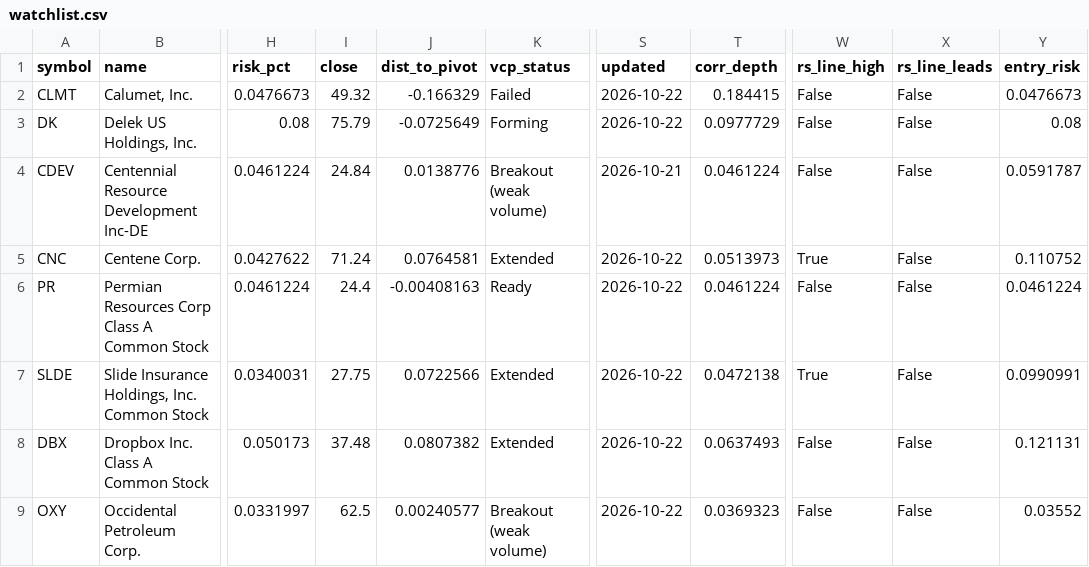
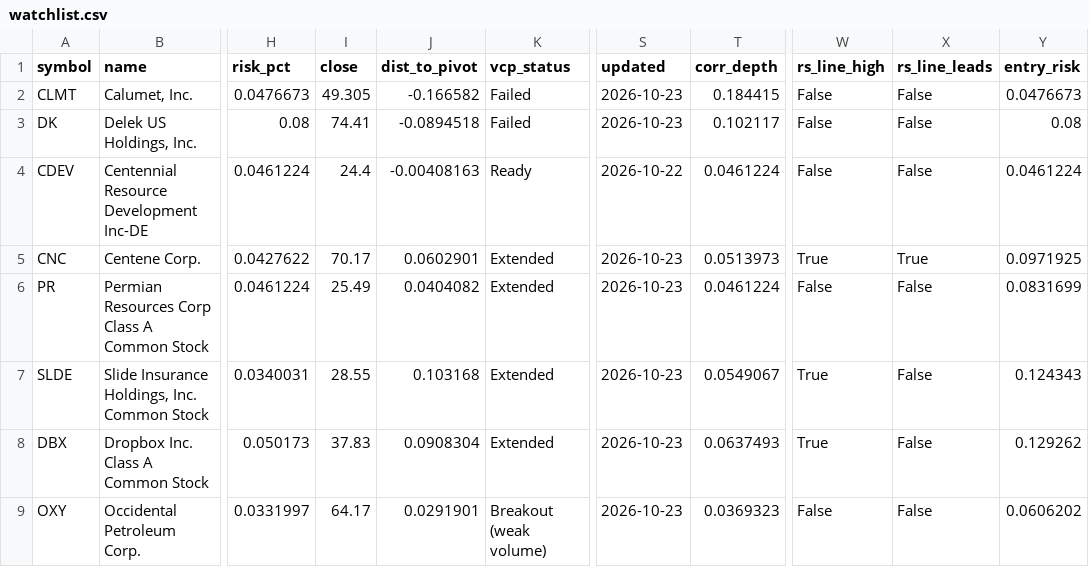
Before and after one commit to teesarasas/sepa-screener, a CSV file: data/watchlist.csv, drawn as a sheet; only a part is shown, gaps mark what is left out; the diff covers the shown part only; the diff names each change by its address in the sheet, - before the commit and + after, or states it on an @@ line.

```diff
--- a/data/watchlist.csv
+++ b/data/watchlist.csv
-I2 (close): 49.32
+I2 (close): 49.305
-J2 (dist_to_pivot): -0.166329
+J2 (dist_to_pivot): -0.166582
-S2:S3 (updated): 2026-10-22
+S2:S3 (updated): 2026-10-23
-I3 (close): 75.79
+I3 (close): 74.41
-J3 (dist_to_pivot): -0.0725649
+J3 (dist_to_pivot): -0.0894518
-K3 (vcp_status): Forming
+K3 (vcp_status): Failed
-T3 (corr_depth): 0.0977729
+T3 (corr_depth): 0.102117
-I4 (close): 24.84
+I4 (close): 24.4
-J4 (dist_to_pivot): 0.0138776
+J4 (dist_to_pivot): -0.00408163
-K4 (vcp_status): Breakout (weak volume)
+K4 (vcp_status): Ready
-S4 (updated): 2026-10-21
+S4 (updated): 2026-10-22
-Y4 (entry_risk): 0.0591787
+Y4 (entry_risk): 0.0461224
-I5 (close): 71.24
+I5 (close): 70.17
-J5 (dist_to_pivot): 0.0764581
+J5 (dist_to_pivot): 0.0602901
-S5:S9 (updated): 2026-10-22
+S5:S9 (updated): 2026-10-23
-X5 (rs_line_leads): False
+X5 (rs_line_leads): True
-Y5 (entry_risk): 0.110752
+Y5 (entry_risk): 0.0971925
-I6 (close): 24.4
+I6 (close): 25.49
-J6 (dist_to_pivot): -0.00408163
+J6 (dist_to_pivot): 0.0404082
-K6 (vcp_status): Ready
+K6 (vcp_status): Extended
-Y6 (entry_risk): 0.0461224
+Y6 (entry_risk): 0.0831699
-I7 (close): 27.75
+I7 (close): 28.55
-J7 (dist_to_pivot): 0.0722566
+J7 (dist_to_pivot): 0.103168
-T7 (corr_depth): 0.0472138
+T7 (corr_depth): 0.0549067
-Y7 (entry_risk): 0.0990991
+Y7 (entry_risk): 0.124343
-I8 (close): 37.48
+I8 (close): 37.83
-J8 (dist_to_pivot): 0.0807382
+J8 (dist_to_pivot): 0.0908304
-W8 (rs_line_high): False
+W8 (rs_line_high): True
-Y8 (entry_risk): 0.121131
+Y8 (entry_risk): 0.129262
-I9 (close): 62.5
+I9 (close): 64.17
-J9 (dist_to_pivot): 0.00240577
+J9 (dist_to_pivot): 0.0291901
-Y9 (entry_risk): 0.03552
+Y9 (entry_risk): 0.0606202
```
Also changed, not shown: 25 edited cells elsewhere in this file, 2 other files.
